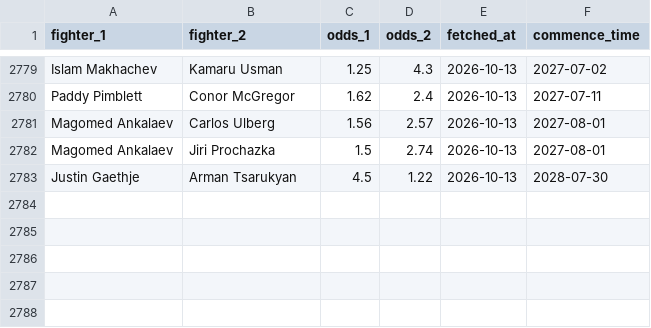
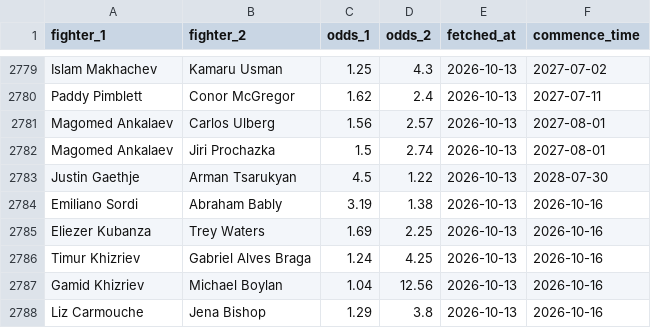
Before and after one commit to jdanielbcosta/ufc-predictor, a CSV file: moneyline_odds_history.csv, drawn as a sheet; only a part is shown, gaps mark what is left out.

Commit message:
Update moneyline odds 2026-10-13

```diff
--- a/moneyline_odds_history.csv
+++ b/moneyline_odds_history.csv
@@ -2783 +2783,6 @@ Magomed Ankalaev,Jiri Prochazka,1.5,2.74,2026-10-13,2027-08-01
 Justin Gaethje,Arman Tsarukyan,4.5,1.22,2026-10-13,2028-07-30
+Emiliano Sordi,Abraham Bably,3.19,1.38,2026-10-13,2026-10-16
+Eliezer Kubanza,Trey Waters,1.69,2.25,2026-10-13,2026-10-16
+Timur Khizriev,Gabriel Alves Braga,1.24,4.25,2026-10-13,2026-10-16
+Gamid Khizriev,Michael Boylan,1.04,12.56,2026-10-13,2026-10-16
+Liz Carmouche,Jena Bishop,1.29,3.8,2026-10-13,2026-10-16
```
